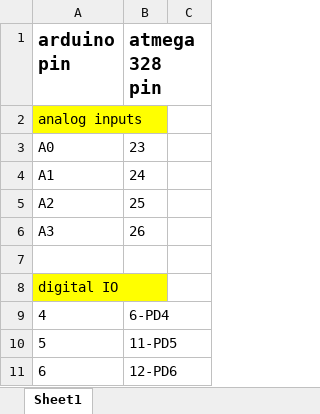
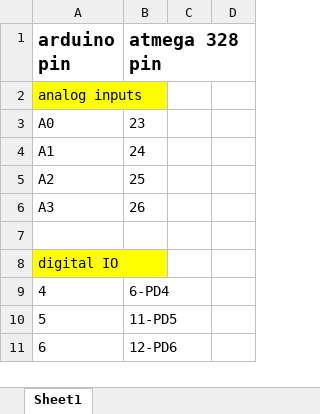
Before and after one commit to keyaee/practicum, an Excel workbook: parts/MCU_atmega328p/arduino_2_328_PinOut.xlsx, sheet Sheet1, drawn as a sheet; only a part is shown; values as stored, in another font and other column widths than the file's, no borders; removed rows and columns are numbered as before the commit, all else as after; the diff names each change by its address in the sheet, - before the commit and + after, or states it on an @@ line.

```diff
--- a/parts/MCU_atmega328p/arduino_2_328_PinOut.xlsx (sheet Sheet1)
+++ b/parts/MCU_atmega328p/arduino_2_328_PinOut.xlsx (sheet Sheet1)
-column C, empty
+column C, empty
+column D, empty
```
Also changed, not shown: 2 other files.
